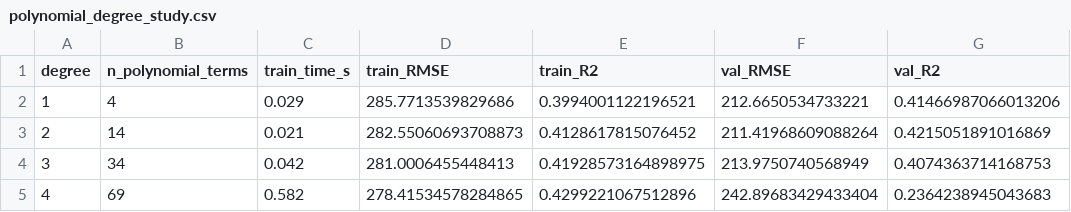
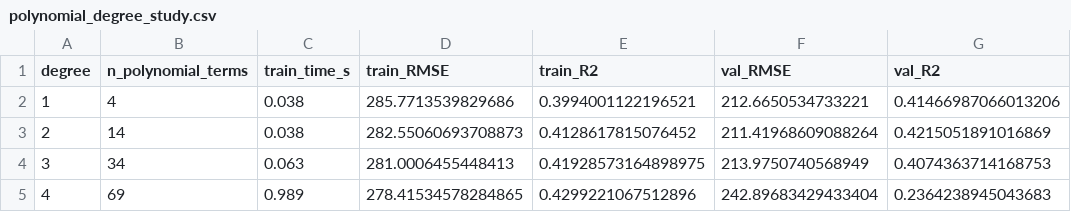
Before and after one commit to sandhiya-s86/xai-inventory-procurement, a CSV file: reports/polynomial_degree_study.csv, drawn as a sheet; only a part is shown; the diff names each change by its address in the sheet, - before the commit and + after, or states it on an @@ line.

```diff
--- a/reports/polynomial_degree_study.csv
+++ b/reports/polynomial_degree_study.csv
-C2 (train_time_s): 0.029
+C2 (train_time_s): 0.038
-C3 (train_time_s): 0.021
+C3 (train_time_s): 0.038
-C4 (train_time_s): 0.042
+C4 (train_time_s): 0.063
-C5 (train_time_s): 0.582
+C5 (train_time_s): 0.989
```
Also changed, not shown: reports/classification_model_comparison.csv, reports/quantile_model_metrics.csv, 17 other files.
